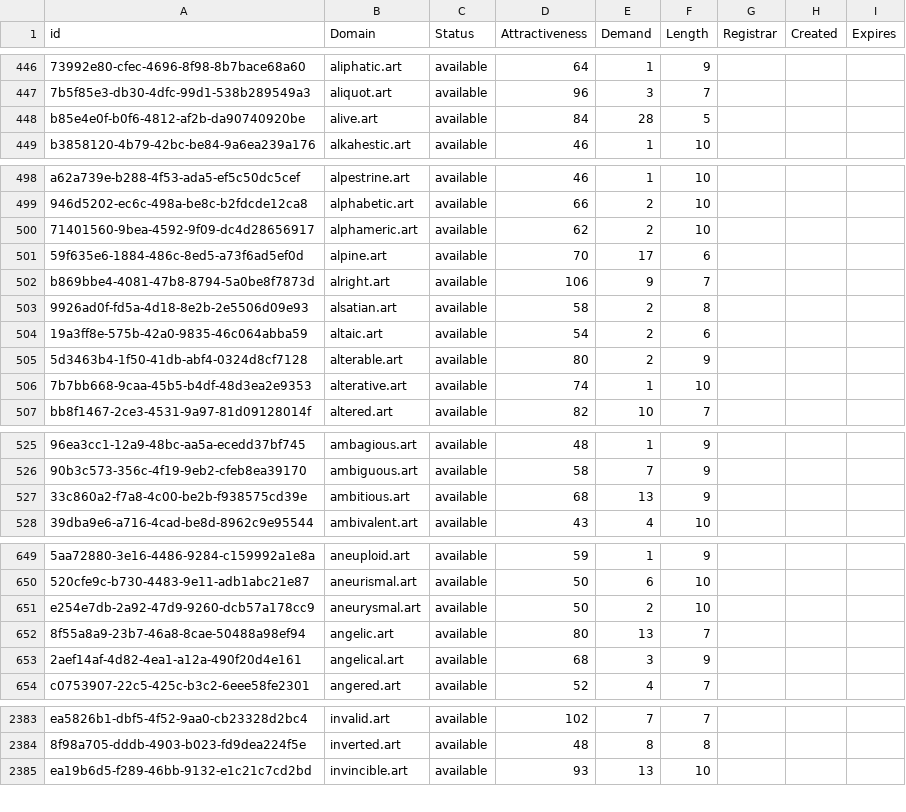
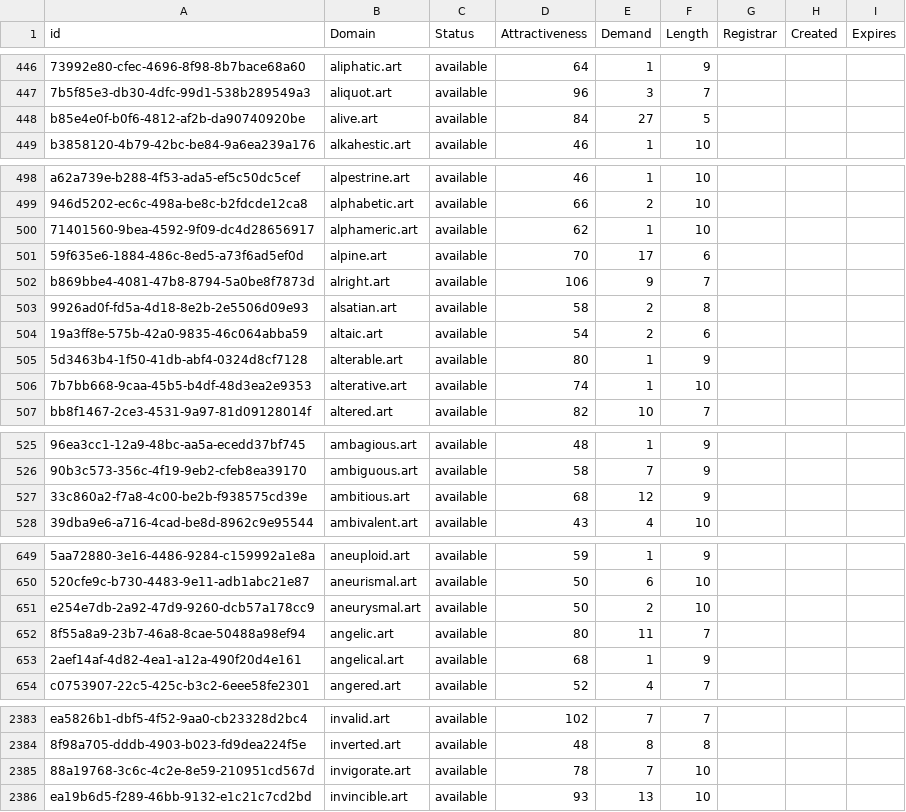
Before and after one commit to UniqueDomains/art-oneword-domains, a CSV file: art.csv, drawn as a sheet; only a part is shown, gaps mark what is left out; the diff covers the shown part only; the diff names each change by its address in the sheet, - before the commit and + after, or states it on an @@ line.

Commit message:
Domains update

```diff
--- a/art.csv
+++ b/art.csv
-E448 (Demand): 28
+E448 (Demand): 27
-E500 (Demand): 2
+E500 (Demand): 1
-E505 (Demand): 2
+E505 (Demand): 1
-E527 (Demand): 13
+E527 (Demand): 12
-E652 (Demand): 13
+E652 (Demand): 11
-E653 (Demand): 3
+E653 (Demand): 1
+row 2385: 88a19768-3c6c-4c2e-8e59-210951cd567d | invigorate.art | available | 78 | 7 | 10
```
Also changed, not shown: 12 edited cells elsewhere in this file, 2 other files.
